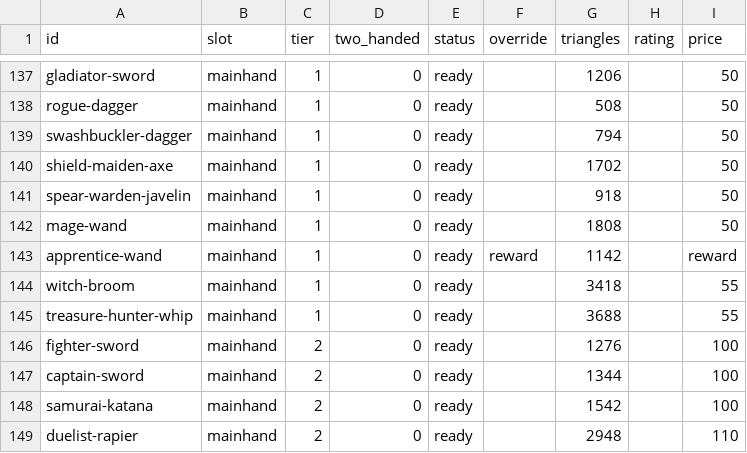
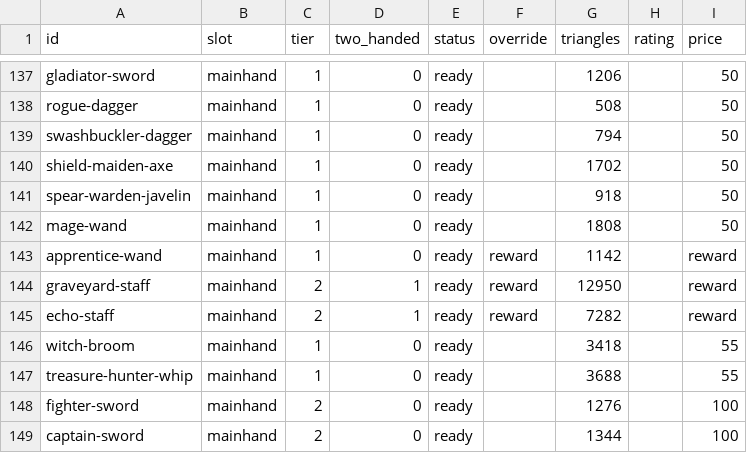
Before and after one commit to bodangren/advantage-forge, a TSV file: docs/avatar-catalog.tsv, drawn as a sheet; only a part is shown, gaps mark what is left out; the shorter side is filled out with more unchanged rows.

```diff
--- a/docs/avatar-catalog.tsv
+++ b/docs/avatar-catalog.tsv
@@ -143,2 +143,4 @@ mage-wand	mainhand	1	0	ready		1808		50
 apprentice-wand	mainhand	1	0	ready	reward	1142		reward
+graveyard-staff	mainhand	2	1	ready	reward	12950		reward
+echo-staff	mainhand	2	1	ready	reward	7282		reward
 witch-broom	mainhand	1	0	ready		3418		55
```
Also changed, not shown: 7 other files.
